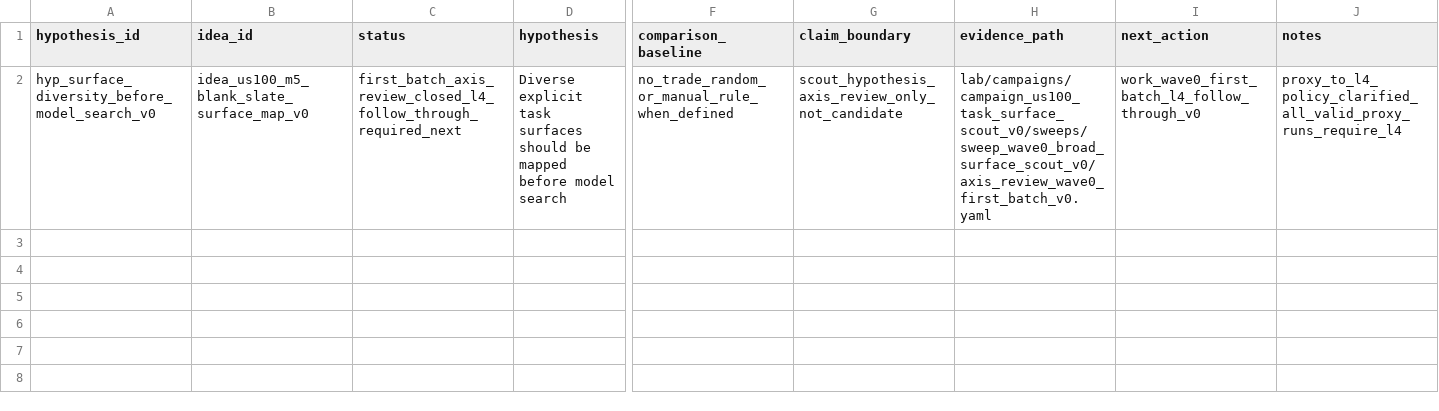
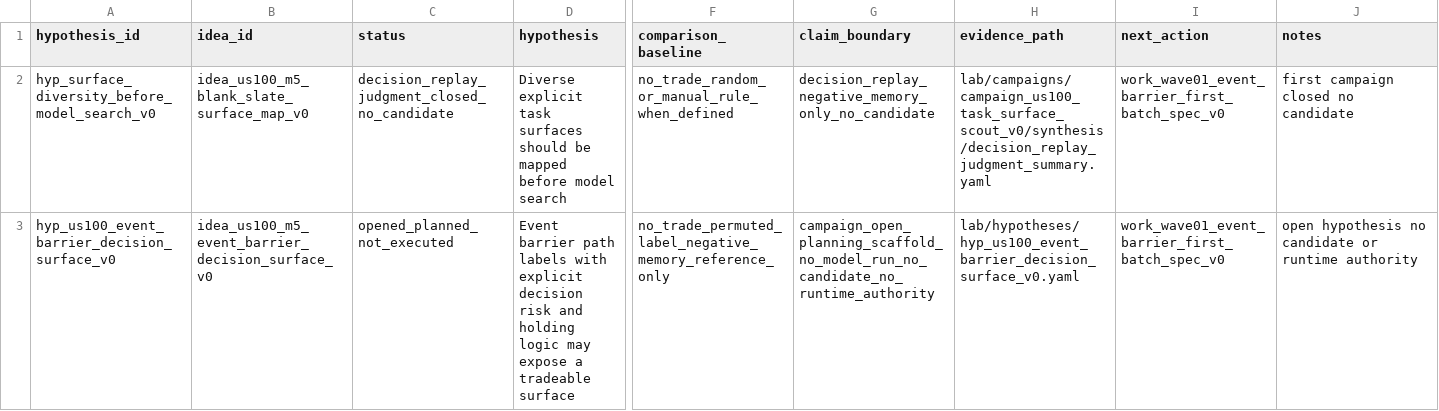
Before and after one commit to Minki-Trader/Project_SpaceSonar_X, a CSV file: docs/registers/hypothesis_registry.csv, drawn as a sheet; only a part is shown, gaps mark what is left out; rows hold the shown columns only; the diff names each change by its address in the sheet, - before the commit and + after, or states it on an @@ line.

```diff
--- a/docs/registers/hypothesis_registry.csv
+++ b/docs/registers/hypothesis_registry.csv
-C2 (status): first_batch_axis_review_closed_l4_follow_through_required_next
+C2 (status): decision_replay_judgment_closed_no_candidate
-G2 (claim_boundary): scout_hypothesis_axis_review_only_not_candidate
+G2 (claim_boundary): decision_replay_negative_memory_only_no_candidate
-H2 (evidence_path): lab/campaigns/campaign_us100_task_surface_scout_v0/sweeps/sweep_wave0_broad_surface_scout_v0/axis_review_wave0_first_batch_v0.yaml
+H2 (evidence_path): lab/campaigns/campaign_us100_task_surface_scout_v0/synthesis/decision_replay_judgment_summary.yaml
-I2 (next_action): work_wave0_first_batch_l4_follow_through_v0
+I2 (next_action): work_wave01_event_barrier_first_batch_spec_v0
-J2 (notes): proxy_to_l4_policy_clarified_all_valid_proxy_runs_require_l4
+J2 (notes): first campaign closed no candidate
+row 3: hyp_us100_event_barrier_decision_surface_v0 | idea_us100_m5_event_barrier_decision_surface_v0 | opened_planned_not_executed | Event barrier path labels with explicit decision risk and holding logic may expose a tradeable surface | no_trade_permuted_label_negative_memory_reference_only | campaign_open_planning_scaffold_no_model_run_no_candidate_no_runtime_authority | lab/hypotheses/hyp_us100_event_barrier_decision_surface_v0.yaml | work_wave01_event_barrier_first_batch_spec_v0 | open hypothesis no candidate or runtime authority
```
Also changed, not shown: docs/registers/campaign_registry.csv, docs/registers/experiment_surface_registry.csv, 28 other files.
